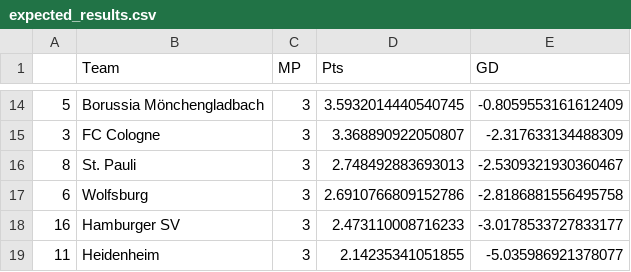
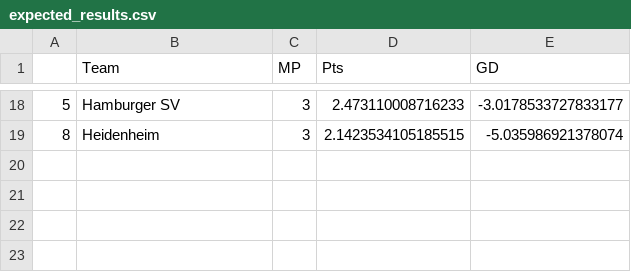
Before and after one commit to matecsapo/Football-Honk, a CSV file: source/honk/projections/GER-Bundesliga/GER-Bundesliga_expectation/expected_results.csv, drawn as a sheet; only a part is shown, gaps mark what is left out; the diff covers the shown part only.

```diff
--- a/source/honk/projections/GER-Bundesliga/GER-Bundesliga_expectation/expected_results.csv
+++ b/source/honk/projections/GER-Bundesliga/GER-Bundesliga_expectation/expected_results.csv
@@ -14,6 +18,2 @@
-5,Borussia Mönchengladbach,3,3.5932014440540745,-0.8059553161612409
-3,FC Cologne,3,3.368890922050807,-2.317633134488309
-8,St. Pauli,3,2.748492883693013,-2.5309321930360467
-6,Wolfsburg,3,2.6910766809152786,-2.8186881556495758
-16,Hamburger SV,3,2.473110008716233,-3.0178533727833177
-11,Heidenheim,3,2.14235341051855,-5.035986921378077
+5,Hamburger SV,3,2.473110008716233,-3.0178533727833177
+8,Heidenheim,3,2.1423534105185515,-5.035986921378074
```
Also changed, not shown: 11 added rows, 7 removed rows and 16 edited cells elsewhere in this file, source/honk/projections/ENG-Premier League/ENG-Premier League_game_predictions.csv, source/honk/projections/FRA-Ligue 1/FRA-Ligue 1_game_predictions.csv, 20 other files.
